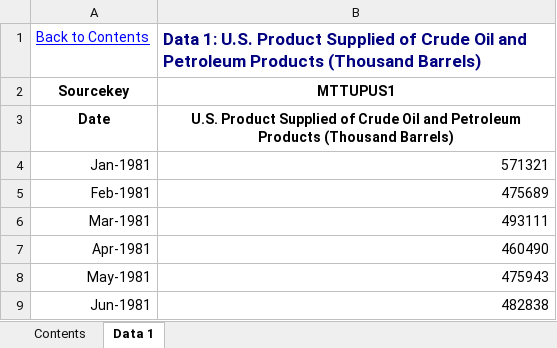
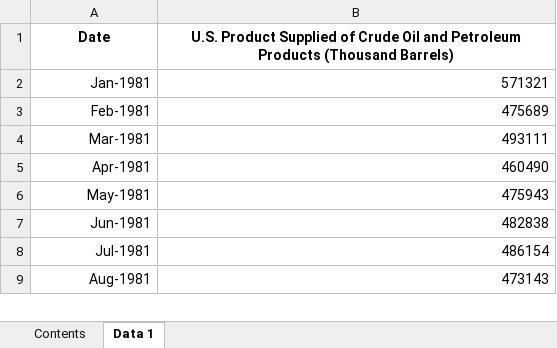
Before and after one commit to Kiriti-P/Oil-Atlas---CodeRed, an Excel workbook: MTTUPUS1m.xlsx, sheet Data 1, drawn as a sheet; only a part is shown; the shorter side is filled out with more unchanged rows; values as stored, in another font and other column widths than the file's, no borders; the diff names each change by its address in the sheet, - before the commit and + after, or states it on an @@ line.

Commit message:
JSON Data Fetched & Data Plotted

```diff
--- a/MTTUPUS1m.xlsx (sheet Data 1)
+++ b/MTTUPUS1m.xlsx (sheet Data 1)
-row 1: Back to Contents | Data 1: U.S. Product Supplied of Crude Oil and Petroleum Products (Thousand Barrels)
-row 2: Sourcekey | MTTUPUS1
```
Also changed, not shown: 10 other files.
